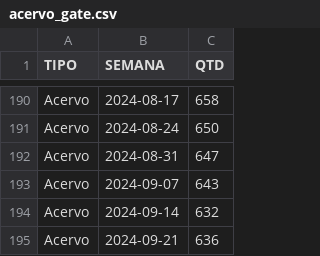
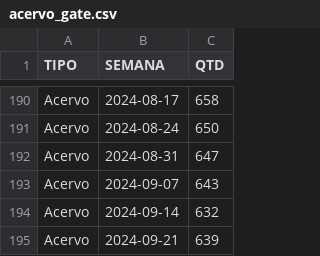
Before and after one commit to pedropaixaomprj/datawrapper-gate, a CSV file: acervo_gate.csv, drawn as a sheet; only a part is shown, gaps mark what is left out.

Commit message:
Dados de acervo atualizados

```diff
--- a/acervo_gate.csv
+++ b/acervo_gate.csv
@@ -194,2 +194,2 @@ Acervo,2024-09-07,643
 Acervo,2024-09-14,632
-Acervo,2024-09-21,636
+Acervo,2024-09-21,639
```
Also changed, not shown: tempo_previsto_backlog.csv, 1 other file.
